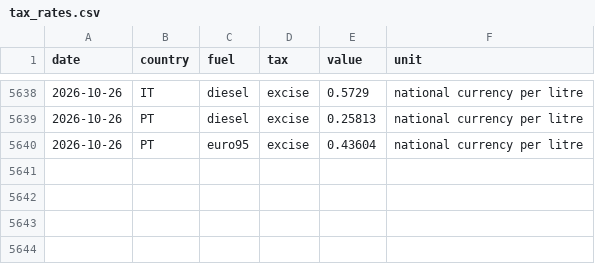
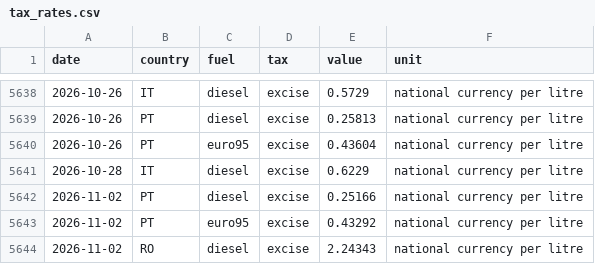
Before and after one commit to despotak/greek-fuel-prices, a CSV file: data/eu/tax_rates.csv, drawn as a sheet; only a part is shown, gaps mark what is left out.

```diff
--- a/data/eu/tax_rates.csv
+++ b/data/eu/tax_rates.csv
@@ -5640 +5640,5 @@ date,country,fuel,tax,value,unit
 2026-10-26,PT,euro95,excise,0.43604,national currency per litre
+2026-10-28,IT,diesel,excise,0.6229,national currency per litre
+2026-11-02,PT,diesel,excise,0.25166,national currency per litre
+2026-11-02,PT,euro95,excise,0.43292,national currency per litre
+2026-11-02,RO,diesel,excise,2.24343,national currency per litre
```
Also changed, not shown: data/international/ecb_eurusd.csv, 2 other files.
